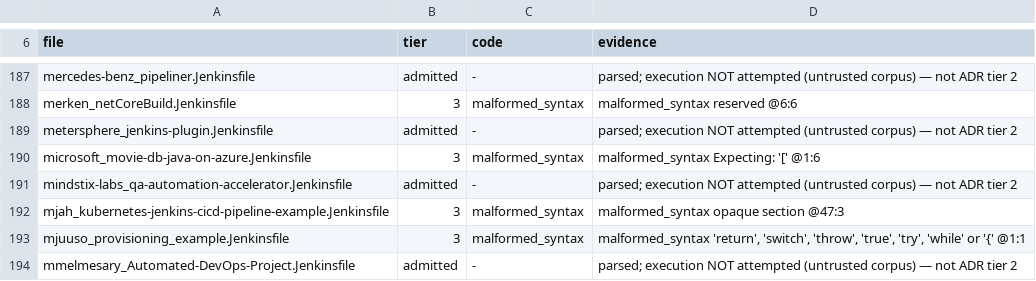
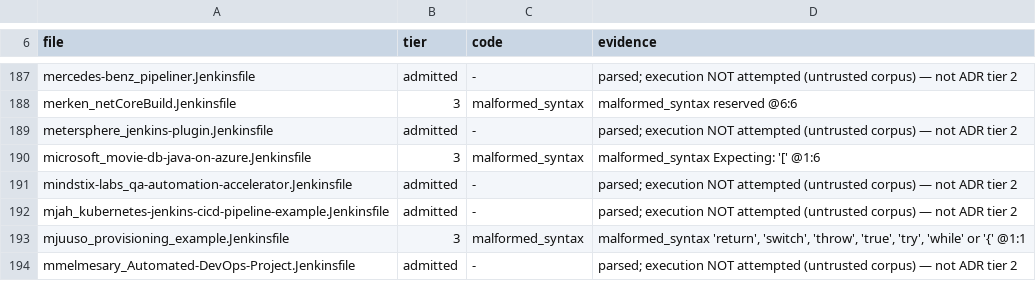
Before and after one commit to SuperBadLabs/Fogell, a TSV file: docs/COMPATIBILITY-LEDGER.tsv, drawn as a sheet; only a part is shown, gaps mark what is left out.

Commit message:
feat: admit inline declarative agents safely

```diff
--- a/docs/COMPATIBILITY-LEDGER.tsv
+++ b/docs/COMPATIBILITY-LEDGER.tsv
@@ -191,3 +191,3 @@ microsoft_movie-db-java-on-azure.Jenkinsfile	3	malformed_syntax	malformed_syntax
 mindstix-labs_qa-automation-accelerator.Jenkinsfile	admitted	-	parsed; execution NOT attempted (untrusted corpus) — not ADR tier 2
-mjah_kubernetes-jenkins-cicd-pipeline-example.Jenkinsfile	3	malformed_syntax	malformed_syntax opaque section @47:3
+mjah_kubernetes-jenkins-cicd-pipeline-example.Jenkinsfile	admitted	-	parsed; execution NOT attempted (untrusted corpus) — not ADR tier 2
 mjuuso_provisioning_example.Jenkinsfile	3	malformed_syntax	malformed_syntax 'return', 'switch', 'throw', 'true', 'try', 'while' or '{' @1:1
```
Also changed, not shown: 10 other files.
